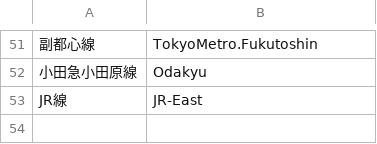
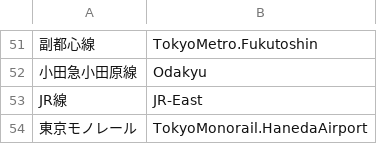
Before and after one commit to friuli-jokyo/python-odpt2jre, a CSV file: odpt2jre/intermediate_components/table/LineName_alias.csv, drawn as a sheet; only a part is shown, gaps mark what is left out; the diff names each change by its address in the sheet, - before the commit and + after, or states it on an @@ line.

```diff
--- a/odpt2jre/intermediate_components/table/LineName_alias.csv
+++ b/odpt2jre/intermediate_components/table/LineName_alias.csv
+row 54: 東京モノレール | TokyoMonorail.HanedaAirport
```
Also changed, not shown: odpt2jre/intermediate_components/table/LineName.csv.
